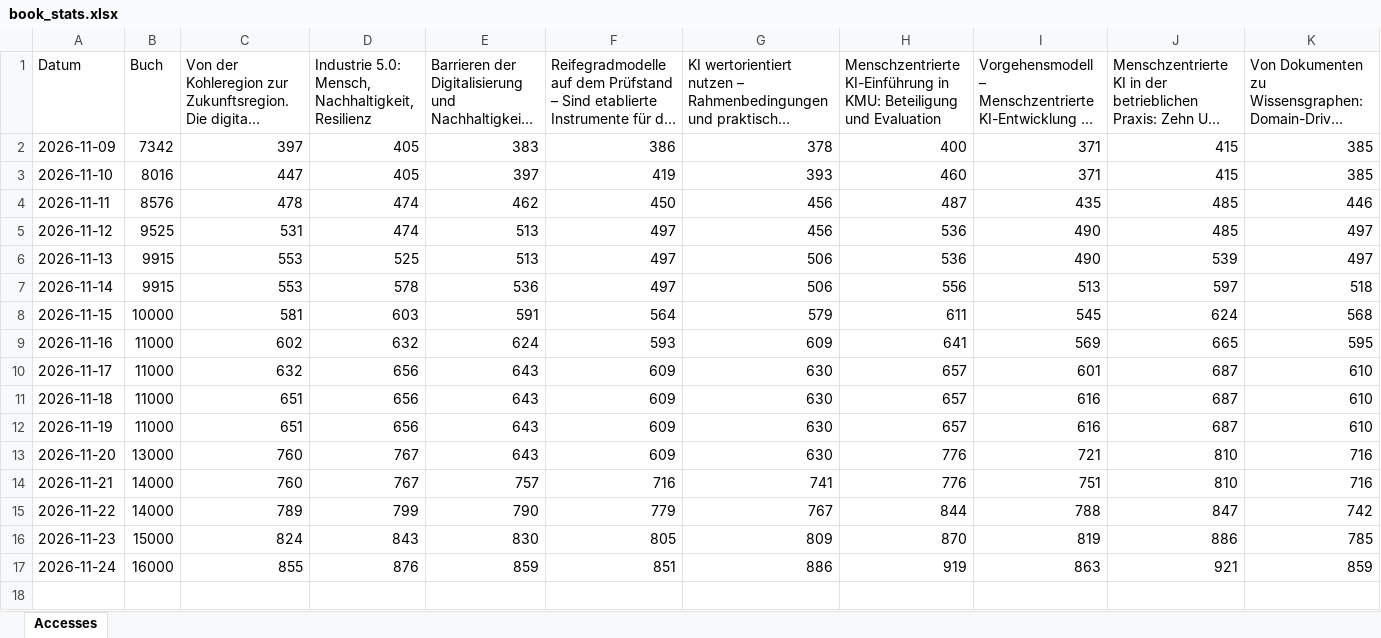
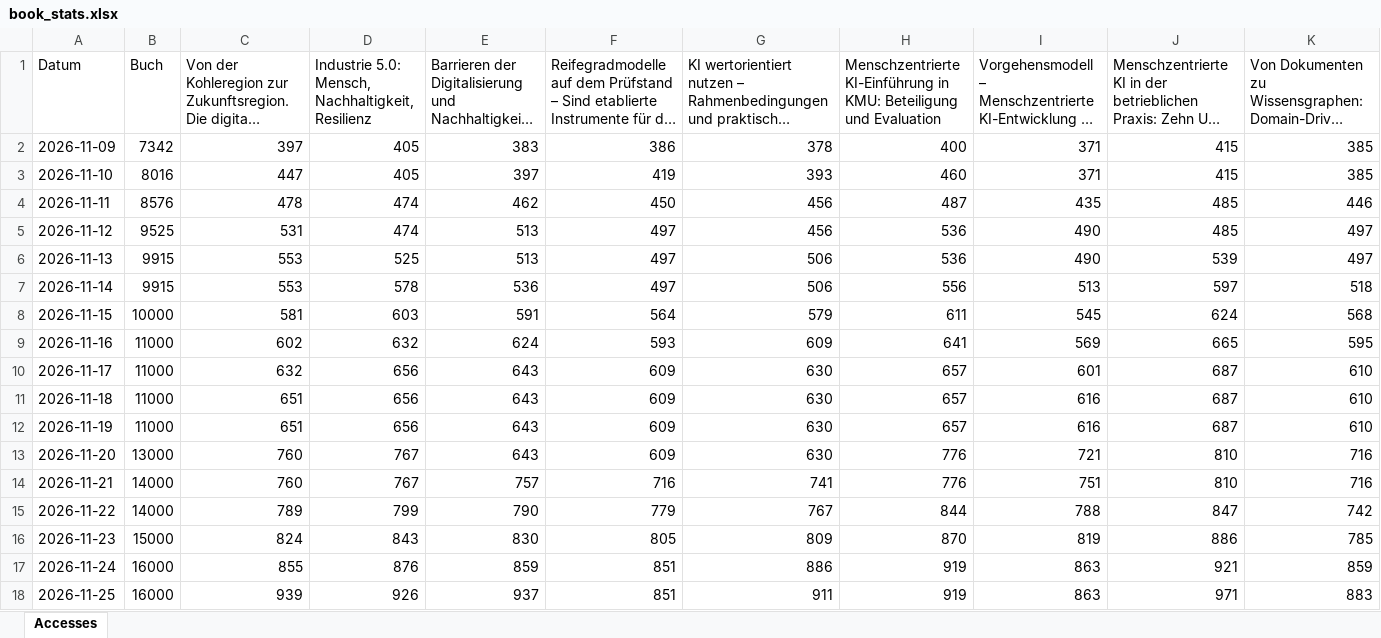
Before and after one commit to joergschlie/bookstats, an Excel workbook: book_stats.xlsx, sheet Accesses, drawn as a sheet; only a part is shown; long unchanged cells end in …; values as stored, in another font and other column widths than the file's, no borders; rows hold the shown columns only; the diff names each change by its address in the sheet, - before the commit and + after, or states it on an @@ line.

```diff
--- a/book_stats.xlsx (sheet Accesses)
+++ b/book_stats.xlsx (sheet Accesses)
+row 18: 2026-11-25 | 16000 | 939 | 926 | 937 | 851 | 911 | 919 | 863 | 971 | 883
```
Also changed, not shown: 1 other file.
